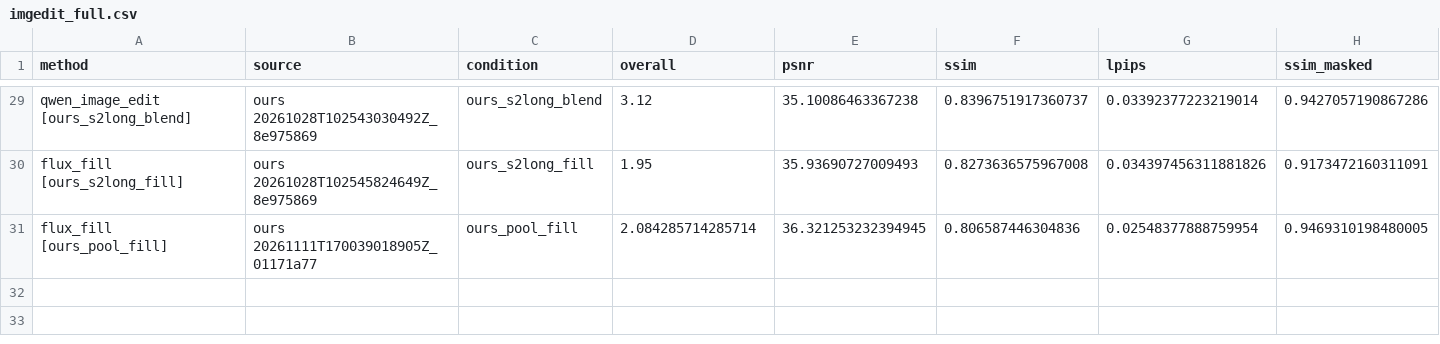
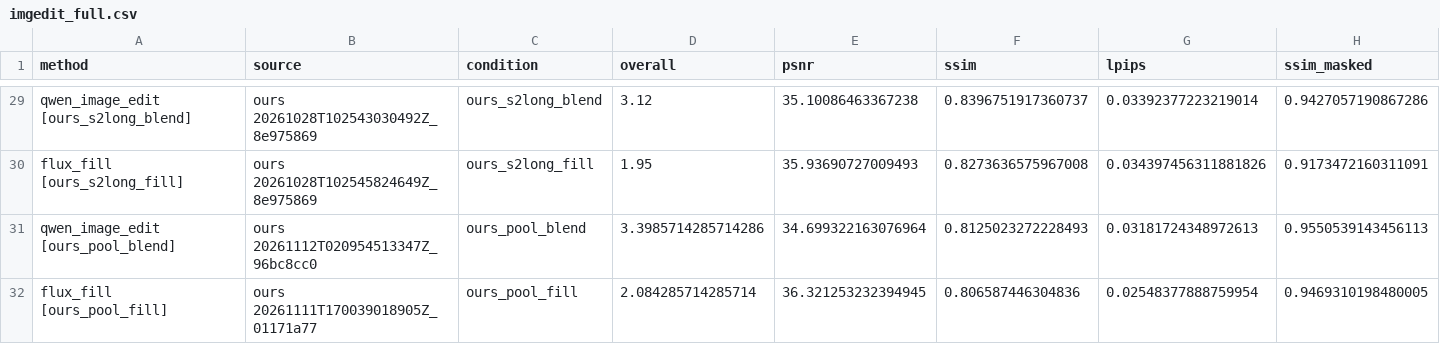
Before and after one commit to ambujmehrish/TreeGround, a CSV file: results/cocoedit/imgedit_full.csv, drawn as a sheet; only a part is shown, gaps mark what is left out; rows hold the shown columns only; the diff names each change by its address in the sheet, - before the commit and + after, or states it on an @@ line.

Commit message:
Results: ops 2026-11-11a-edit-pool-qwen-imgedit-eval: D47 CoCoEdit pool: evaluation, qwen_image_edit imgedit_full (COMPLETED)

```diff
--- a/results/cocoedit/imgedit_full.csv
+++ b/results/cocoedit/imgedit_full.csv
+row 31: qwen_image_edit [ours_pool_blend] | ours 20261112T020954513347Z_96bc8cc0 | ours_pool_blend | 3.3985714285714286 | 34.699322163076964 | 0.8125023272228493 | 0.03181724348972613 | 0.9550539143456113
```
Also changed, not shown: 16 other files.
